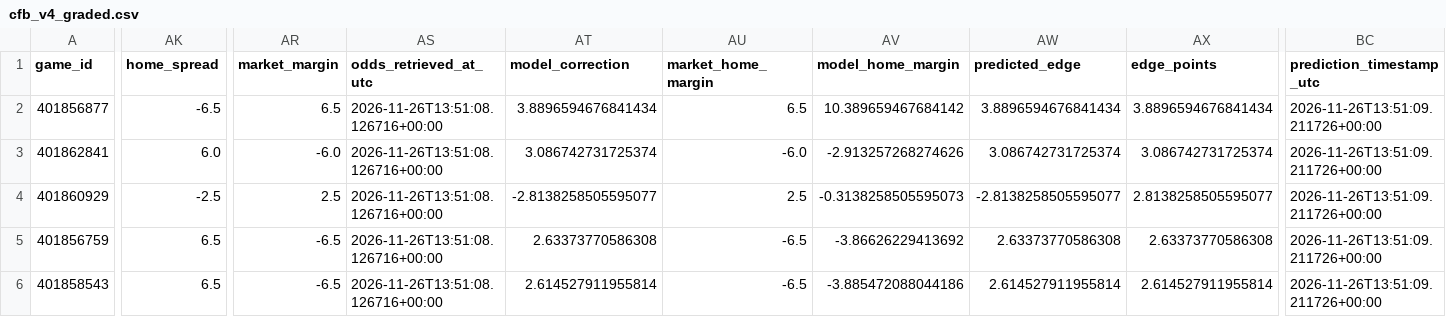
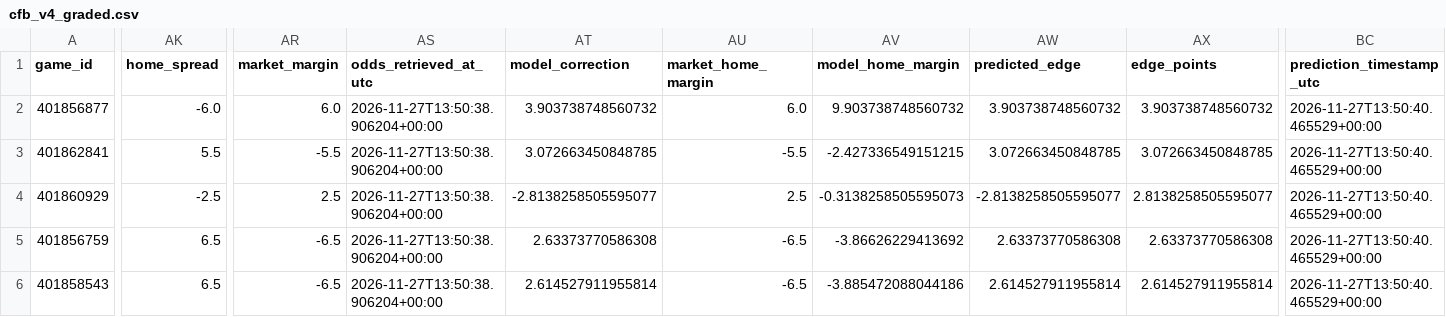
Before and after one commit to easymoneyschulz/sports-betting-command-center, a CSV file: public_data/cfb_v4_graded.csv, drawn as a sheet; only a part is shown, gaps mark what is left out; the diff covers the shown part only; the diff names each change by its address in the sheet, - before the commit and + after, or states it on an @@ line.

```diff
--- a/public_data/cfb_v4_graded.csv
+++ b/public_data/cfb_v4_graded.csv
-AK2 (home_spread): -6.5
+AK2 (home_spread): -6.0
-AR2 (market_margin): 6.5
+AR2 (market_margin): 6.0
-AS2:AS6 (odds_retrieved_at_utc): 2026-11-26T13:51:08.126716+00:00
+AS2:AS6 (odds_retrieved_at_utc): 2026-11-27T13:50:38.906204+00:00
-AT2 (model_correction): 3.8896594676841434
+AT2 (model_correction): 3.903738748560732
-AU2 (market_home_margin): 6.5
+AU2 (market_home_margin): 6.0
-AV2 (model_home_margin): 10.389659467684142
+AV2 (model_home_margin): 9.903738748560732
-AW2 (predicted_edge): 3.8896594676841434
+AW2 (predicted_edge): 3.903738748560732
-AX2 (edge_points): 3.8896594676841434
+AX2 (edge_points): 3.903738748560732
-BC2:BC6 (prediction_timestamp_utc): 2026-11-26T13:51:09.211726+00:00
+BC2:BC6 (prediction_timestamp_utc): 2026-11-27T13:50:40.465529+00:00
-AK3 (home_spread): 6.0
+AK3 (home_spread): 5.5
-AR3 (market_margin): -6.0
+AR3 (market_margin): -5.5
-AT3 (model_correction): 3.086742731725374
+AT3 (model_correction): 3.072663450848785
-AU3 (market_home_margin): -6.0
+AU3 (market_home_margin): -5.5
-AV3 (model_home_margin): -2.913257268274626
+AV3 (model_home_margin): -2.427336549151215
-AW3 (predicted_edge): 3.086742731725374
+AW3 (predicted_edge): 3.072663450848785
-AX3 (edge_points): 3.086742731725374
+AX3 (edge_points): 3.072663450848785
```
Also changed, not shown: 5 edited cells elsewhere in this file.
